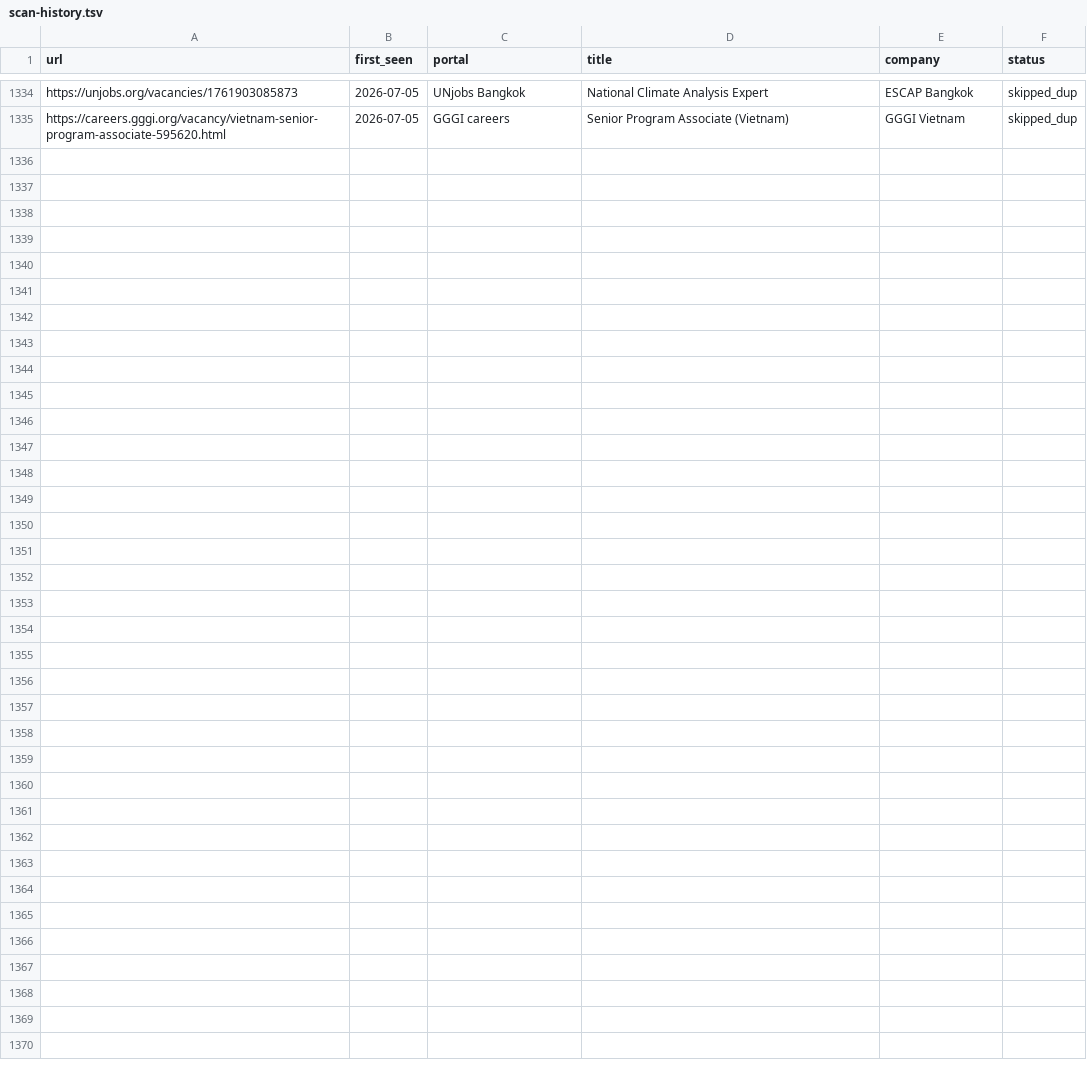
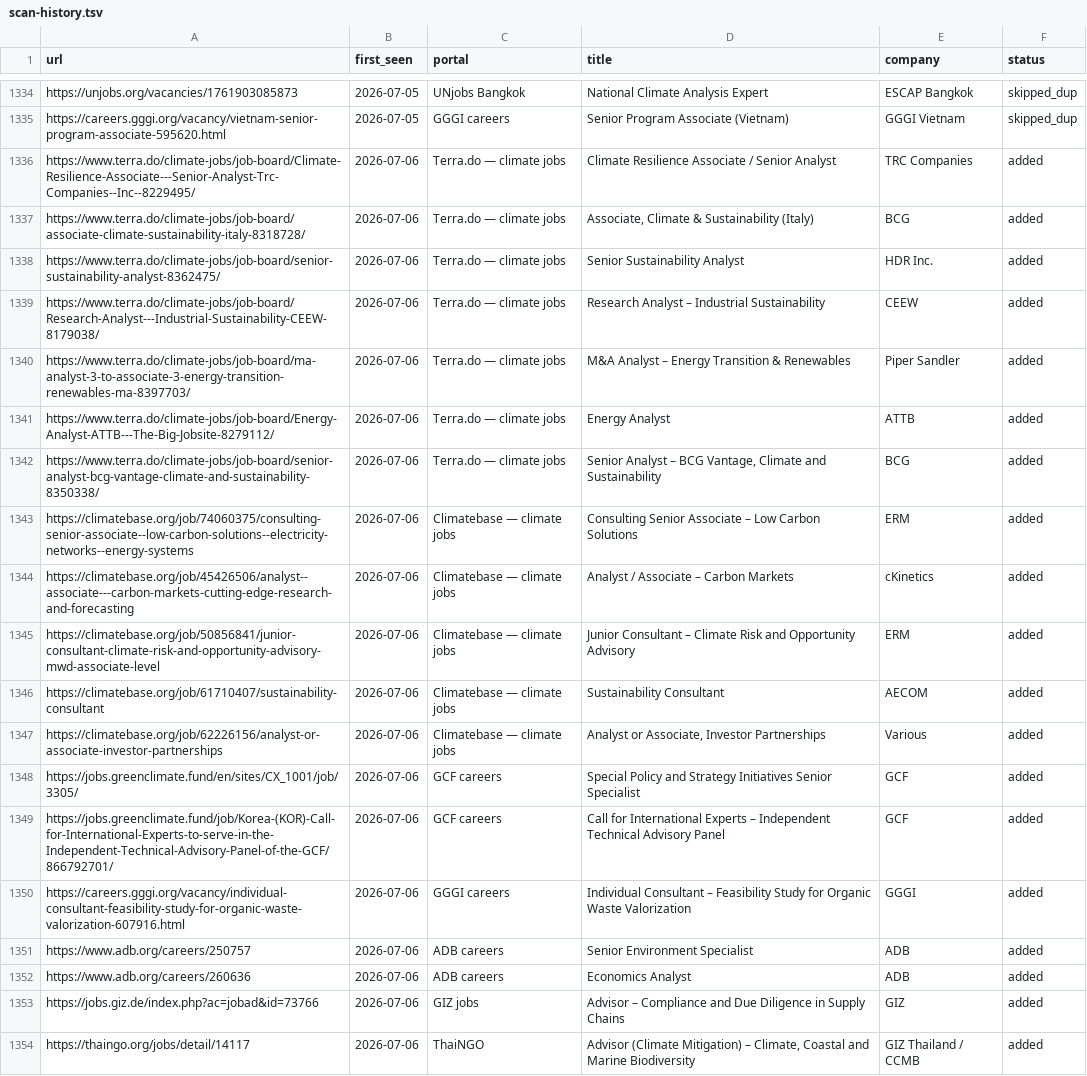
Before and after one commit to gtmazzola/career-ops, a TSV file: data/scan-history.tsv, drawn as a sheet; only a part is shown, gaps mark what is left out; the diff covers the shown part only.

```diff
--- a/data/scan-history.tsv
+++ b/data/scan-history.tsv
@@ -1335 +1335,20 @@ https://unjobs.org/vacancies/1761903085873	2026-07-05	UNjobs Bangkok	National Cl
 https://careers.gggi.org/vacancy/vietnam-senior-program-associate-595620.html	2026-07-05	GGGI careers	Senior Program Associate (Vietnam)	GGGI Vietnam	skipped_dup
+https://www.terra.do/climate-jobs/job-board/Climate-Resilience-Associate---Senior-Analyst-Trc-Companies--Inc--8229495/	2026-07-06	Terra.do — climate jobs	Climate Resilience Associate / Senior Analyst	TRC Companies	added
+https://www.terra.do/climate-jobs/job-board/associate-climate-sustainability-italy-8318728/	2026-07-06	Terra.do — climate jobs	Associate, Climate & Sustainability (Italy)	BCG	added
+https://www.terra.do/climate-jobs/job-board/senior-sustainability-analyst-8362475/	2026-07-06	Terra.do — climate jobs	Senior Sustainability Analyst	HDR Inc.	added
+https://www.terra.do/climate-jobs/job-board/Research-Analyst---Industrial-Sustainability-CEEW-8179038/	2026-07-06	Terra.do — climate jobs	Research Analyst – Industrial Sustainability	CEEW	added
+https://www.terra.do/climate-jobs/job-board/ma-analyst-3-to-associate-3-energy-transition-renewables-ma-8397703/	2026-07-06	Terra.do — climate jobs	M&A Analyst – Energy Transition & Renewables	Piper Sandler	added
+https://www.terra.do/climate-jobs/job-board/Energy-Analyst-ATTB---The-Big-Jobsite-8279112/	2026-07-06	Terra.do — climate jobs	Energy Analyst	ATTB	added
+https://www.terra.do/climate-jobs/job-board/senior-analyst-bcg-vantage-climate-and-sustainability-8350338/	2026-07-06	Terra.do — climate jobs	Senior Analyst – BCG Vantage, Climate and Sustainability	BCG	added
+https://climatebase.org/job/74060375/consulting-senior-associate--low-carbon-solutions--electricity-networks--energy-systems	2026-07-06	Climatebase — climate jobs	Consulting Senior Associate – Low Carbon Solutions	ERM	added
+https://climatebase.org/job/45426506/analyst--associate---carbon-markets-cutting-edge-research-and-forecasting	2026-07-06	Climatebase — climate jobs	Analyst / Associate – Carbon Markets	cKinetics	added
+https://climatebase.org/job/50856841/junior-consultant-climate-risk-and-opportunity-advisory-mwd-associate-level	2026-07-06	Climatebase — climate jobs	Junior Consultant – Climate Risk and Opportunity Advisory	ERM	added
+https://climatebase.org/job/61710407/sustainability-consultant	2026-07-06	Climatebase — climate jobs	Sustainability Consultant	AECOM	added
+https://climatebase.org/job/62226156/analyst-or-associate-investor-partnerships	2026-07-06	Climatebase — climate jobs	Analyst or Associate, Investor Partnerships	Various	added
+https://jobs.greenclimate.fund/en/sites/CX_1001/job/3305/	2026-07-06	GCF careers	Special Policy and Strategy Initiatives Senior Specialist	GCF	added
+https://jobs.greenclimate.fund/job/Korea-(KOR)-Call-for-International-Experts-to-serve-in-the-Independent-Technical-Advisory-Panel-of-the-GCF/866792701/	2026-07-06	GCF careers	Call for International Experts – Independent Technical Advisory Panel	GCF	added
+https://careers.gggi.org/vacancy/individual-consultant-feasibility-study-for-organic-waste-valorization-607916.html	2026-07-06	GGGI careers	Individual Consultant – Feasibility Study for Organic Waste Valorization	GGGI	added
+https://www.adb.org/careers/250757	2026-07-06	ADB careers	Senior Environment Specialist	ADB	added
+https://www.adb.org/careers/260636	2026-07-06	ADB careers	Economics Analyst	ADB	added
+https://jobs.giz.de/index.php?ac=jobad&id=73766	2026-07-06	GIZ jobs	Advisor – Compliance and Due Diligence in Supply Chains	GIZ	added
+https://thaingo.org/jobs/detail/14117	2026-07-06	ThaiNGO	Advisor (Climate Mitigation) – Climate, Coastal and Marine Biodiversity	GIZ Thailand / CCMB	added
```
Also changed, not shown: 13 added rows elsewhere in this file, 1 other file.
